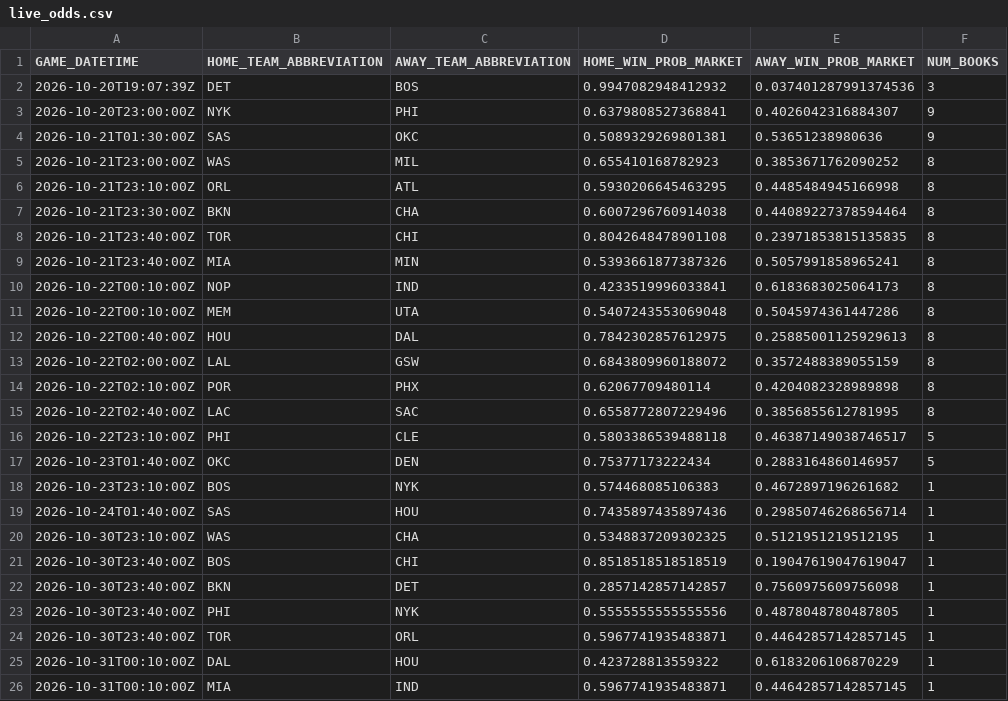
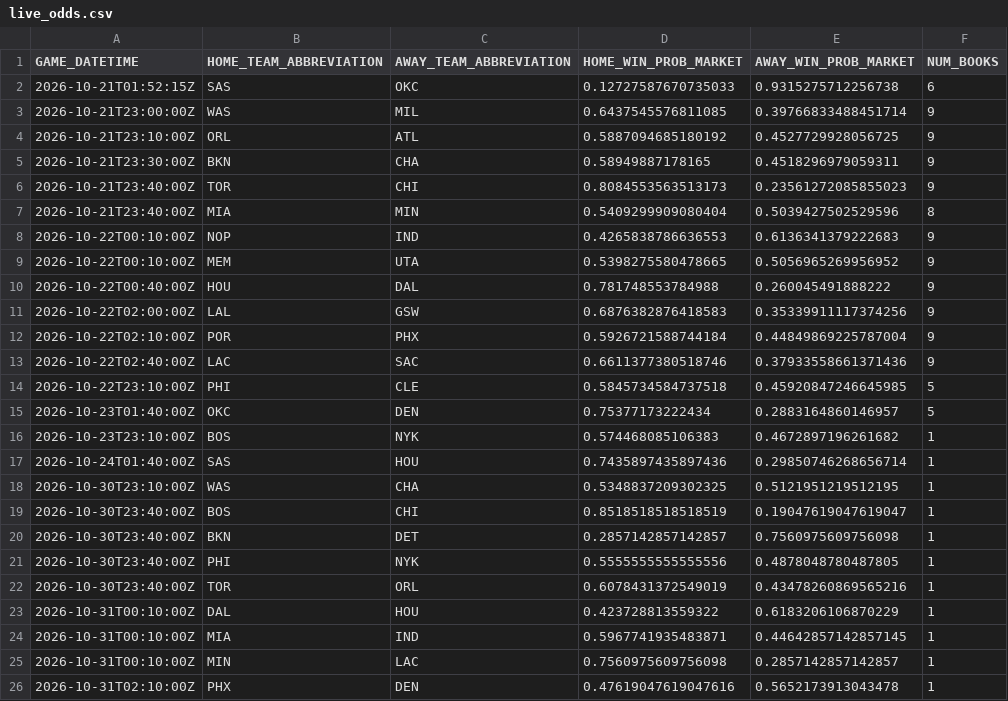
Before and after one commit to manavgupta26012-code/nba-predictor, a CSV file: data/live_odds.csv, drawn as a sheet; only a part is shown; the shorter side is filled out with more unchanged rows.

```diff
--- a/data/live_odds.csv
+++ b/data/live_odds.csv
@@ -1,17 +1,15 @@
 GAME_DATETIME,HOME_TEAM_ABBREVIATION,AWAY_TEAM_ABBREVIATION,HOME_WIN_PROB_MARKET,AWAY_WIN_PROB_MARKET,NUM_BOOKS
-2026-10-20T19:07:39Z,DET,BOS,0.9947082948412932,0.037401287991374536,3
-2026-10-20T23:00:00Z,NYK,PHI,0.6379808527368841,0.4026042316884307,9
-2026-10-21T01:30:00Z,SAS,OKC,0.5089329269801381,0.53651238980636,9
-2026-10-21T23:00:00Z,WAS,MIL,0.655410168782923,0.3853671762090252,8
-2026-10-21T23:10:00Z,ORL,ATL,0.5930206645463295,0.4485484945166998,8
-2026-10-21T23:30:00Z,BKN,CHA,0.6007296760914038,0.44089227378594464,8
-2026-10-21T23:40:00Z,TOR,CHI,0.8042648478901108,0.23971853815135835,8
-2026-10-21T23:40:00Z,MIA,MIN,0.5393661877387326,0.5057991858965241,8
-2026-10-22T00:10:00Z,NOP,IND,0.4233519996033841,0.6183683025064173,8
-2026-10-22T00:10:00Z,MEM,UTA,0.5407243553069048,0.5045974361447286,8
-2026-10-22T00:40:00Z,HOU,DAL,0.7842302857612975,0.25885001125929613,8
-2026-10-22T02:00:00Z,LAL,GSW,0.6843809960188072,0.3572488389055159,8
-2026-10-22T02:10:00Z,POR,PHX,0.62067709480114,0.4204082328989898,8
-2026-10-22T02:40:00Z,LAC,SAC,0.6558772807229496,0.3856855612781995,8
-2026-10-22T23:10:00Z,PHI,CLE,0.5803386539488118,0.46387149038746517,5
+2026-10-21T01:52:15Z,SAS,OKC,0.12727587670735033,0.9315275712256738,6
+2026-10-21T23:00:00Z,WAS,MIL,0.6437545576811085,0.39766833488451714,9
+2026-10-21T23:10:00Z,ORL,ATL,0.5887094685180192,0.4527729928056725,9
+2026-10-21T23:30:00Z,BKN,CHA,0.58949887178165,0.4518296979059311,9
+2026-10-21T23:40:00Z,TOR,CHI,0.8084553563513173,0.23561272085855023,9
+2026-10-21T23:40:00Z,MIA,MIN,0.5409299909080404,0.5039427502529596,8
+2026-10-22T00:10:00Z,NOP,IND,0.4265838786636553,0.6136341379222683,9
+2026-10-22T00:10:00Z,MEM,UTA,0.5398275580478665,0.5056965269956952,9
+2026-10-22T00:40:00Z,HOU,DAL,0.781748553784988,0.260045491888222,9
+2026-10-22T02:00:00Z,LAL,GSW,0.6876382876418583,0.35339911117374256,9
+2026-10-22T02:10:00Z,POR,PHX,0.5926721588744184,0.44849869225787004,9
+2026-10-22T02:40:00Z,LAC,SAC,0.6611377380518746,0.37933558661371436,9
+2026-10-22T23:10:00Z,PHI,CLE,0.5845734584737518,0.45920847246645985,5
 2026-10-23T01:40:00Z,OKC,DEN,0.75377173222434,0.2883164860146957,5
@@ -23,3 +21,3 @@ GAME_DATETIME,HOME_TEAM_ABBREVIATION,AWAY_TEAM_ABBREVIATION,HOME_WIN_PROB_MARKET
 2026-10-30T23:40:00Z,PHI,NYK,0.5555555555555556,0.4878048780487805,1
-2026-10-30T23:40:00Z,TOR,ORL,0.5967741935483871,0.44642857142857145,1
+2026-10-30T23:40:00Z,TOR,ORL,0.6078431372549019,0.43478260869565216,1
 2026-10-31T00:10:00Z,DAL,HOU,0.423728813559322,0.6183206106870229,1
```
